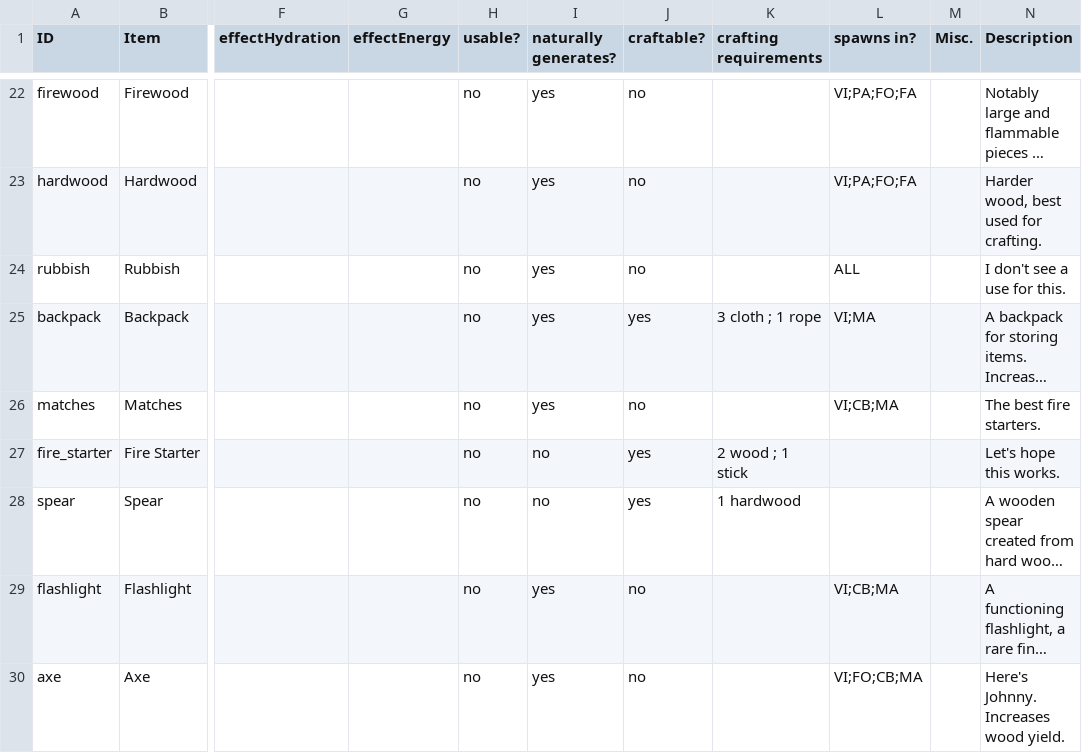
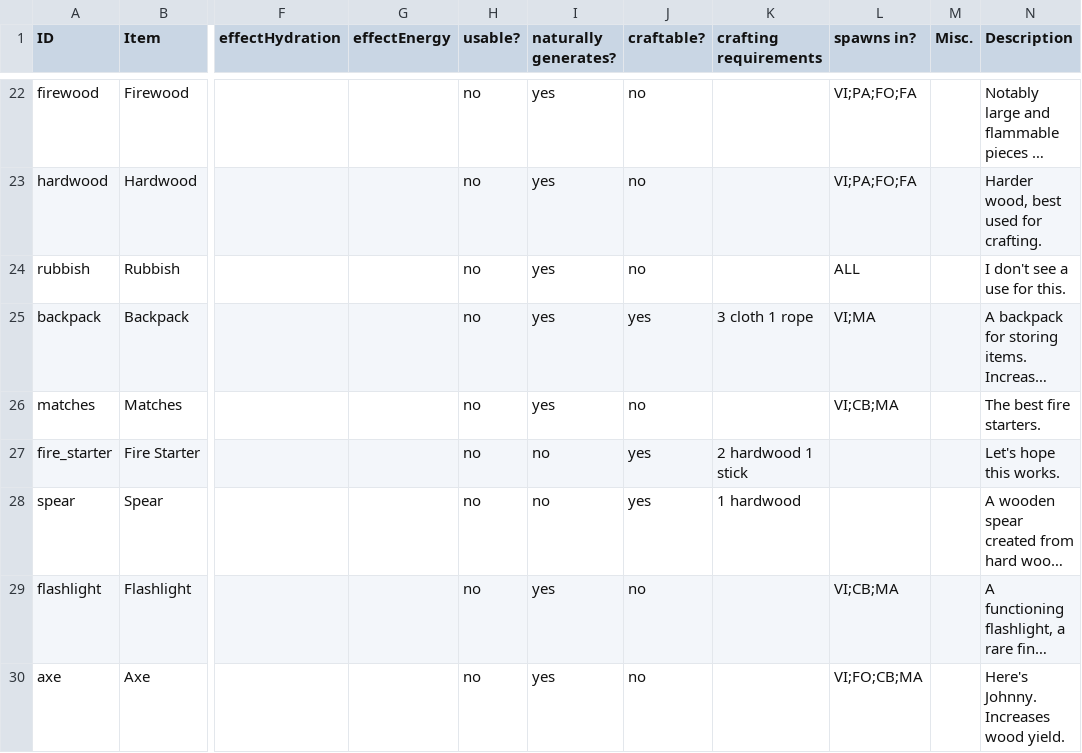
Before and after one commit to makodaa/abandoned-game, a CSV file: assets/csv/item_info.csv, drawn as a sheet; only a part is shown, gaps mark what is left out; long unchanged cells end in …; the diff names each change by its address in the sheet, - before the commit and + after, or states it on an @@ line.

Commit message:
Changed the CSV format.

```diff
--- a/assets/csv/item_info.csv
+++ b/assets/csv/item_info.csv
-K25 (crafting requirements): 3 cloth ; 1 rope
+K25 (crafting requirements): 3 cloth 1 rope
-K27 (crafting requirements): 2 wood ; 1 stick
+K27 (crafting requirements): 2 hardwood 1 stick
```
